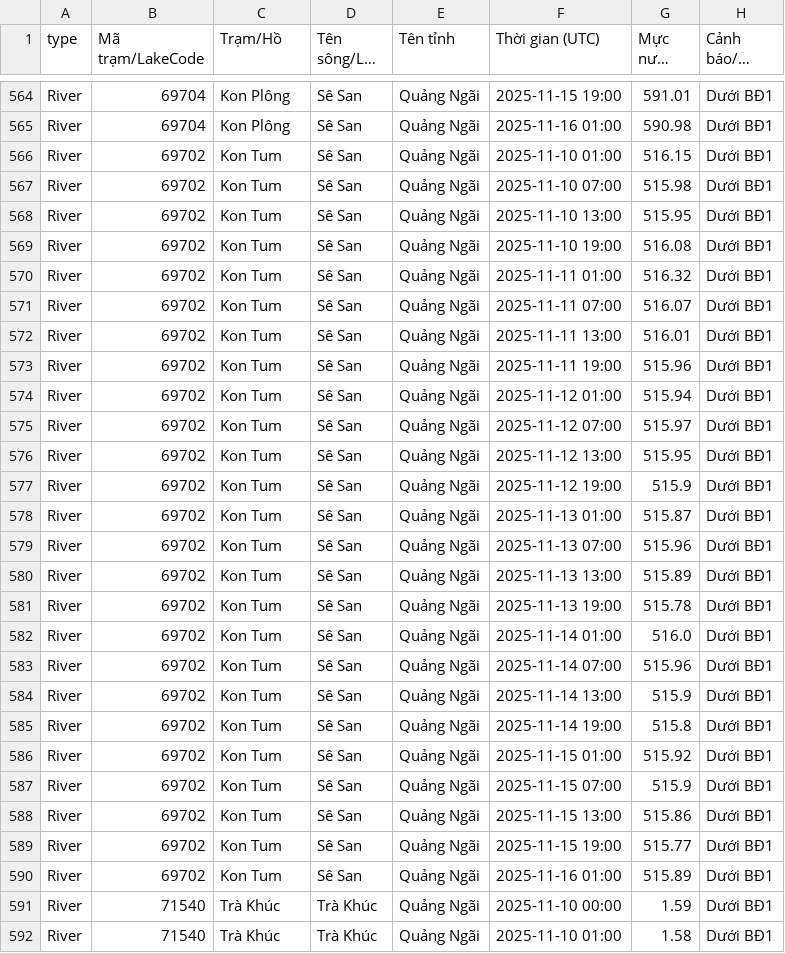
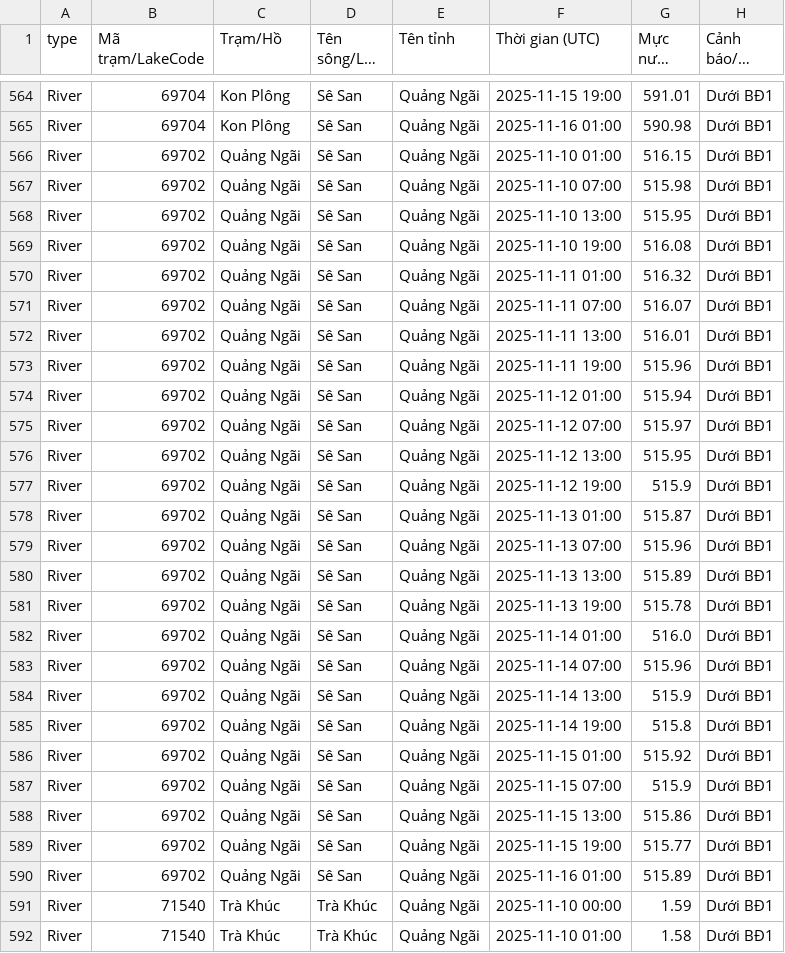
Before and after one commit to lqtue/RiverTrackingAutomate, a CSV file: data/water_data_full_combined.csv, drawn as a sheet; only a part is shown, gaps mark what is left out; long unchanged cells end in …; the diff covers the shown part only; the diff names each change by its address in the sheet, - before the commit and + after, or states it on an @@ line.

```diff
--- a/data/water_data_full_combined.csv
+++ b/data/water_data_full_combined.csv
-C566:C590 (Trạm/Hồ): Kon Tum
+C566:C590 (Trạm/Hồ): Quảng Ngãi
```
Also changed, not shown: 92 edited cells elsewhere in this file.
